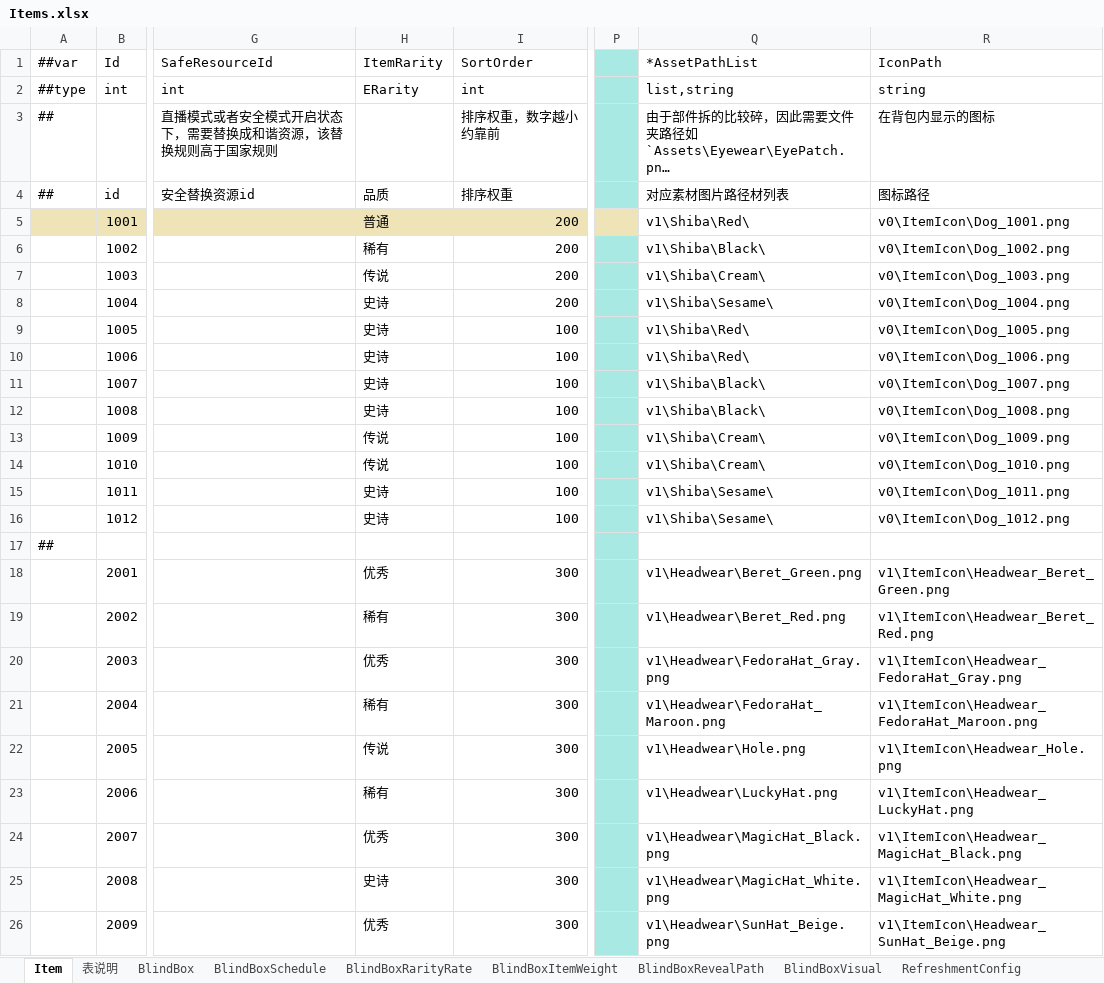
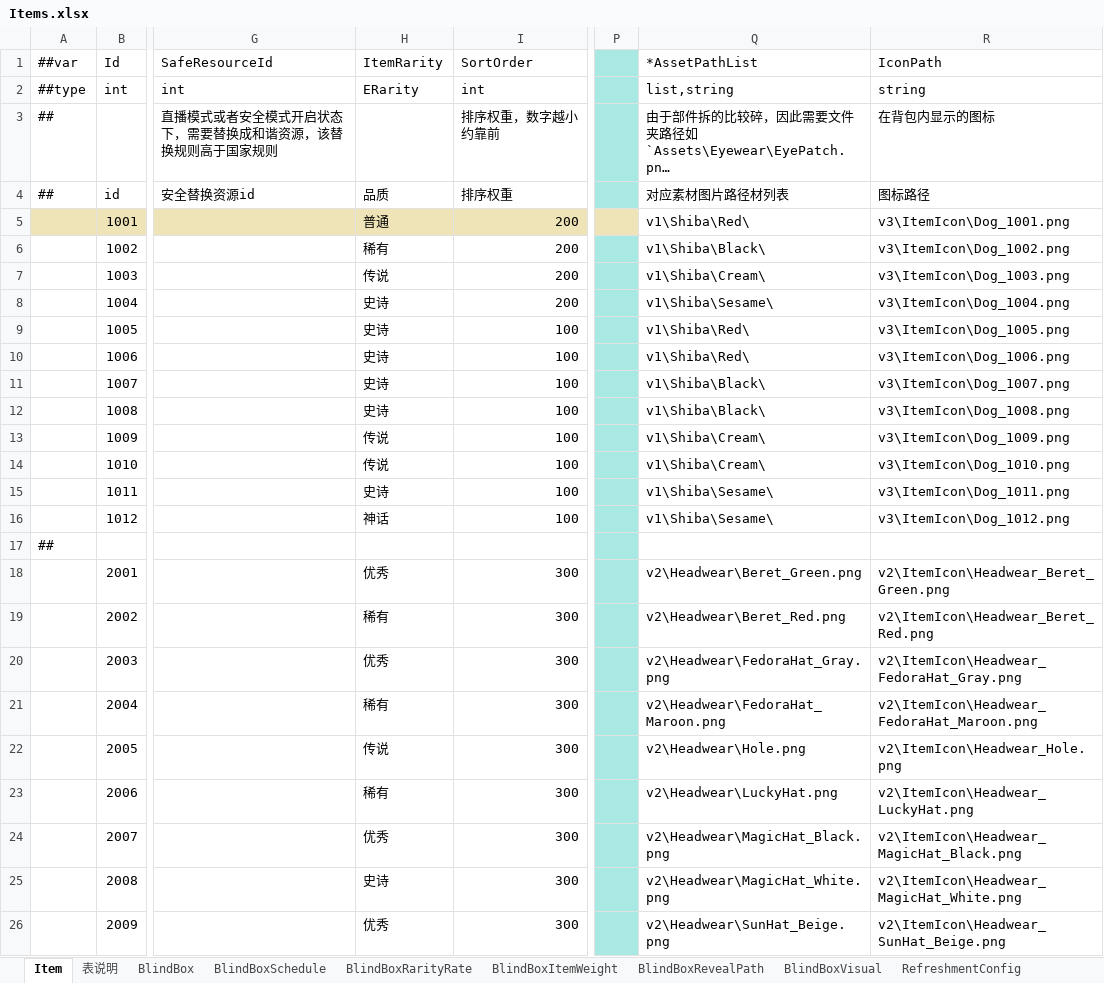
Before and after one commit to SeananTQ/lucky-dog-pub-2026, an Excel workbook: luban-excels/bak/xlsx/Items.xlsx, sheet Item, drawn as a sheet; only a part is shown, gaps mark what is left out; long unchanged cells end in …; values as stored, in another font and other column widths than the file's, no borders; conditional formats not drawn; the diff covers the shown part only; the diff names each change by its address in the sheet, - before the commit and + after, or states it on an @@ line.

```diff
--- a/luban-excels/bak/xlsx/Items.xlsx (sheet Item)
+++ b/luban-excels/bak/xlsx/Items.xlsx (sheet Item)
-R5 (IconPath): v0\ItemIcon\Dog_1001.png
+R5 (IconPath): v3\ItemIcon\Dog_1001.png
-R6 (IconPath): v0\ItemIcon\Dog_1002.png
+R6 (IconPath): v3\ItemIcon\Dog_1002.png
-R7 (IconPath): v0\ItemIcon\Dog_1003.png
+R7 (IconPath): v3\ItemIcon\Dog_1003.png
-R8 (IconPath): v0\ItemIcon\Dog_1004.png
+R8 (IconPath): v3\ItemIcon\Dog_1004.png
-R9 (IconPath): v0\ItemIcon\Dog_1005.png
+R9 (IconPath): v3\ItemIcon\Dog_1005.png
-R10 (IconPath): v0\ItemIcon\Dog_1006.png
+R10 (IconPath): v3\ItemIcon\Dog_1006.png
-R11 (IconPath): v0\ItemIcon\Dog_1007.png
+R11 (IconPath): v3\ItemIcon\Dog_1007.png
-R12 (IconPath): v0\ItemIcon\Dog_1008.png
+R12 (IconPath): v3\ItemIcon\Dog_1008.png
-R13 (IconPath): v0\ItemIcon\Dog_1009.png
+R13 (IconPath): v3\ItemIcon\Dog_1009.png
-R14 (IconPath): v0\ItemIcon\Dog_1010.png
+R14 (IconPath): v3\ItemIcon\Dog_1010.png
-R15 (IconPath): v0\ItemIcon\Dog_1011.png
+R15 (IconPath): v3\ItemIcon\Dog_1011.png
-H16 (ItemRarity): 史诗
+H16 (ItemRarity): 神话
-R16 (IconPath): v0\ItemIcon\Dog_1012.png
+R16 (IconPath): v3\ItemIcon\Dog_1012.png
-Q18 (*AssetPathList): v1\Headwear\Beret_Green.png
+Q18 (*AssetPathList): v2\Headwear\Beret_Green.png
-R18 (IconPath): v1\ItemIcon\Headwear_Beret_Green.png
+R18 (IconPath): v2\ItemIcon\Headwear_Beret_Green.png
-Q19 (*AssetPathList): v1\Headwear\Beret_Red.png
+Q19 (*AssetPathList): v2\Headwear\Beret_Red.png
-R19 (IconPath): v1\ItemIcon\Headwear_Beret_Red.png
+R19 (IconPath): v2\ItemIcon\Headwear_Beret_Red.png
-Q20 (*AssetPathList): v1\Headwear\FedoraHat_Gray.png
+Q20 (*AssetPathList): v2\Headwear\FedoraHat_Gray.png
-R20 (IconPath): v1\ItemIcon\Headwear_FedoraHat_Gray.png
+R20 (IconPath): v2\ItemIcon\Headwear_FedoraHat_Gray.png
-Q21 (*AssetPathList): v1\Headwear\FedoraHat_Maroon.png
+Q21 (*AssetPathList): v2\Headwear\FedoraHat_Maroon.png
-R21 (IconPath): v1\ItemIcon\Headwear_FedoraHat_Maroon.png
+R21 (IconPath): v2\ItemIcon\Headwear_FedoraHat_Maroon.png
-Q22 (*AssetPathList): v1\Headwear\Hole.png
+Q22 (*AssetPathList): v2\Headwear\Hole.png
-R22 (IconPath): v1\ItemIcon\Headwear_Hole.png
+R22 (IconPath): v2\ItemIcon\Headwear_Hole.png
-Q23 (*AssetPathList): v1\Headwear\LuckyHat.png
+Q23 (*AssetPathList): v2\Headwear\LuckyHat.png
-R23 (IconPath): v1\ItemIcon\Headwear_LuckyHat.png
+R23 (IconPath): v2\ItemIcon\Headwear_LuckyHat.png
-Q24 (*AssetPathList): v1\Headwear\MagicHat_Black.png
+Q24 (*AssetPathList): v2\Headwear\MagicHat_Black.png
-R24 (IconPath): v1\ItemIcon\Headwear_MagicHat_Black.png
+R24 (IconPath): v2\ItemIcon\Headwear_MagicHat_Black.png
-Q25 (*AssetPathList): v1\Headwear\MagicHat_White.png
+Q25 (*AssetPathList): v2\Headwear\MagicHat_White.png
-R25 (IconPath): v1\ItemIcon\Headwear_MagicHat_White.png
+R25 (IconPath): v2\ItemIcon\Headwear_MagicHat_White.png
-Q26 (*AssetPathList): v1\Headwear\SunHat_Beige.png
+Q26 (*AssetPathList): v2\Headwear\SunHat_Beige.png
-R26 (IconPath): v1\ItemIcon\Headwear_SunHat_Beige.png
+R26 (IconPath): v2\ItemIcon\Headwear_SunHat_Beige.png
```
Also changed, not shown: 16 edited cells elsewhere in this sheet, sheet BlindBoxSchedule, sheet BlindBoxItemWeight, sheet LinkTree, sheet BlindBoxRarityRate, sheet RefreshmentConfig, formulas that keep their value, luban-excels/bak/xlsx/Main.xlsx, 2 other files.
